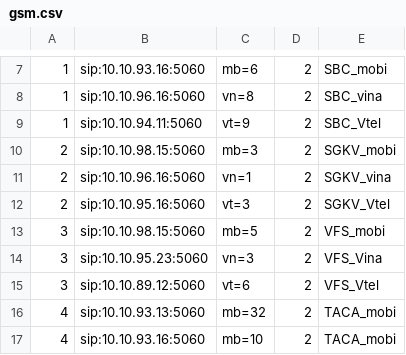
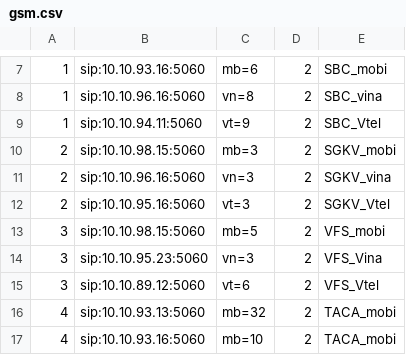
Before and after one commit to devops-itcs/CONFIG-CHANNEL-SIP-94.128, a CSV file: gsm.csv, drawn as a sheet; only a part is shown, gaps mark what is left out.

Commit message:
Update gsm.csv

```diff
--- a/gsm.csv
+++ b/gsm.csv
@@ -10,3 +10,3 @@
 2,sip:10.10.98.15:5060,mb=3,2,SGKV_mobi
-2,sip:10.10.96.16:5060,vn=1,2,SGKV_vina
+2,sip:10.10.96.16:5060,vn=3,2,SGKV_vina
 2,sip:10.10.95.16:5060,vt=3,2,SGKV_Vtel
```
